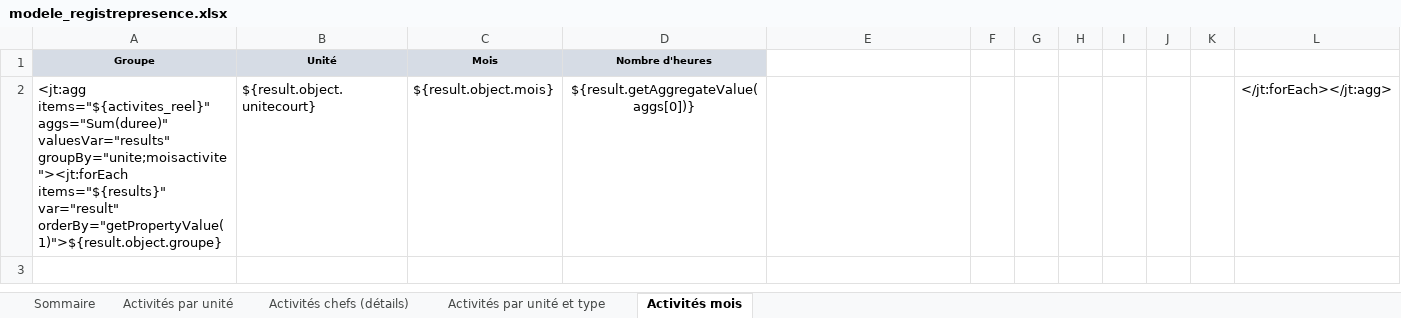
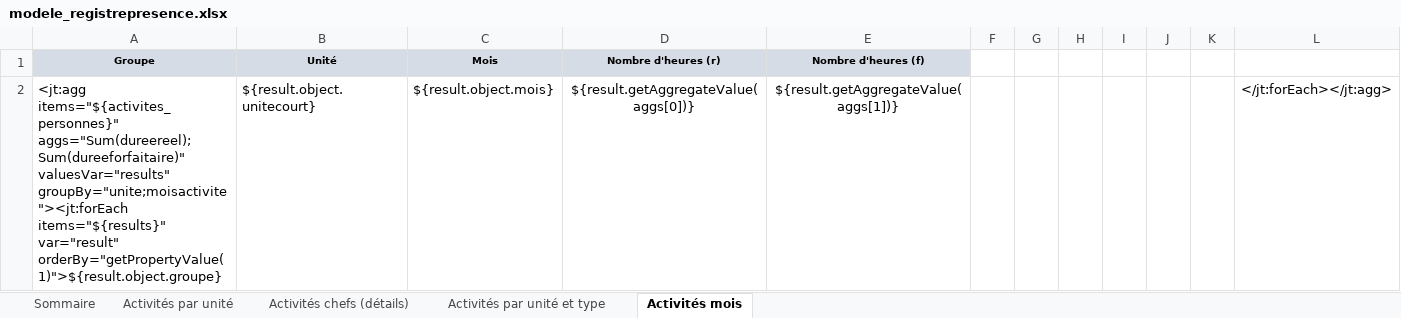
Before and after one commit to outilssgdf/analytiscout, an Excel workbook: fichiers/conf/modele_registrepresence.xlsx, sheet Activités mois, drawn as a sheet; values as stored, in another font and other column widths than the file's, no borders; conditional formats not drawn; the diff names each change by its address in the sheet, - before the commit and + after, or states it on an @@ line.

```diff
--- a/fichiers/conf/modele_registrepresence.xlsx (sheet Activités mois)
+++ b/fichiers/conf/modele_registrepresence.xlsx (sheet Activités mois)
-D1: Nombre d'heures
+D1: Nombre d'heures (r)
-E1: (empty)
+E1: Nombre d'heures (f)
-E1 fill: none
+E1 fill: #D6DCE5
-A2 (Groupe): <jt:agg items="${activites_reel}" aggs="Sum(duree)" valuesVar="results" groupBy="unite;moisactivite"><jt:forEach…
+A2 (Groupe): <jt:agg items="${activites_personnes}" aggs="Sum(dureereel);Sum(dureeforfaitaire)" valuesVar="results" groupBy="unite;moisactivite"><jt:forEach…
-E2 (Nombre d'heures (f)): (empty)
+E2 (Nombre d'heures (f)): ${result.getAggregateValue(aggs[1])}
```
Also changed, not shown: sheet Sommaire, sheet Activités chefs (détails), sheet Activités par unité et type, 22 other files.
